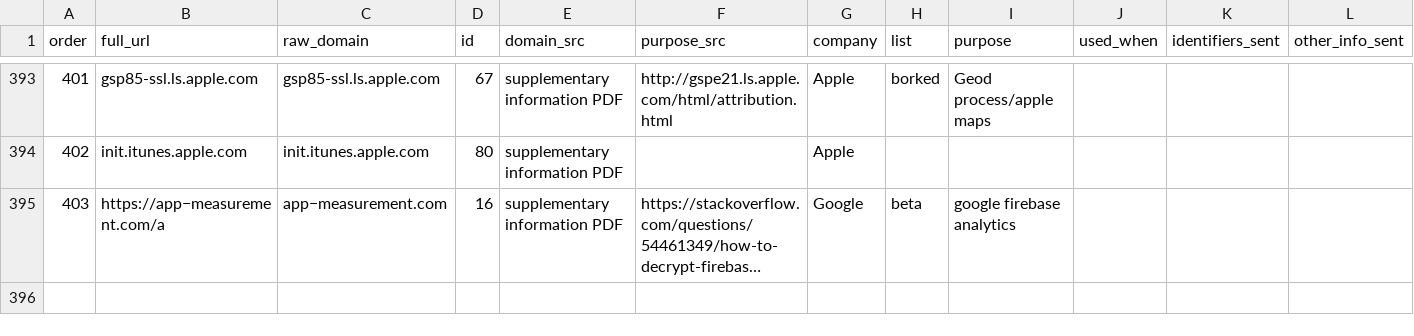
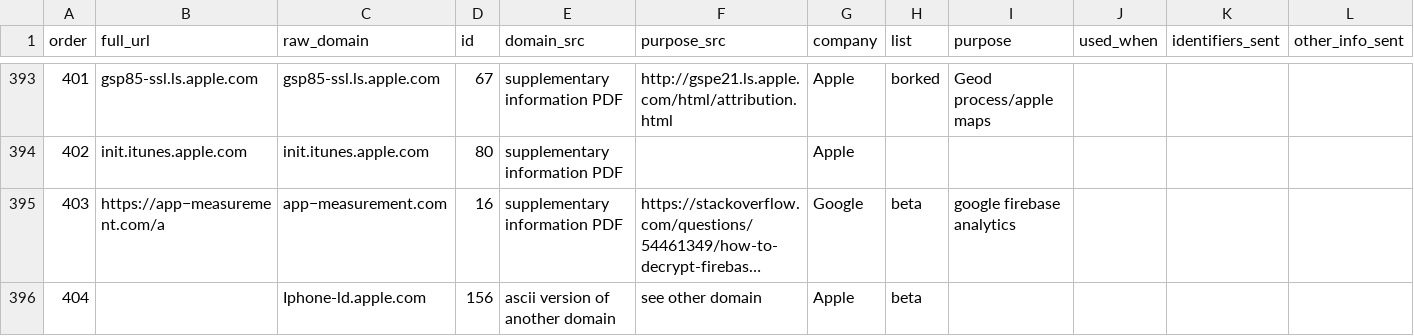
Before and after one commit to MoralCode/pihole-antitelemetry, a CSV file: domains.csv, drawn as a sheet; only a part is shown, gaps mark what is left out; long unchanged cells end in …; the diff names each change by its address in the sheet, - before the commit and + after, or states it on an @@ line.

Commit message:
add ASCII version of iphone-ld domain

```diff
--- a/domains.csv
+++ b/domains.csv
+row 396: 404 |  | Iphone-ld.apple.com | 156 | ascii version of another domain | see other domain | Apple | beta
```
Also changed, not shown: 1 other file.
